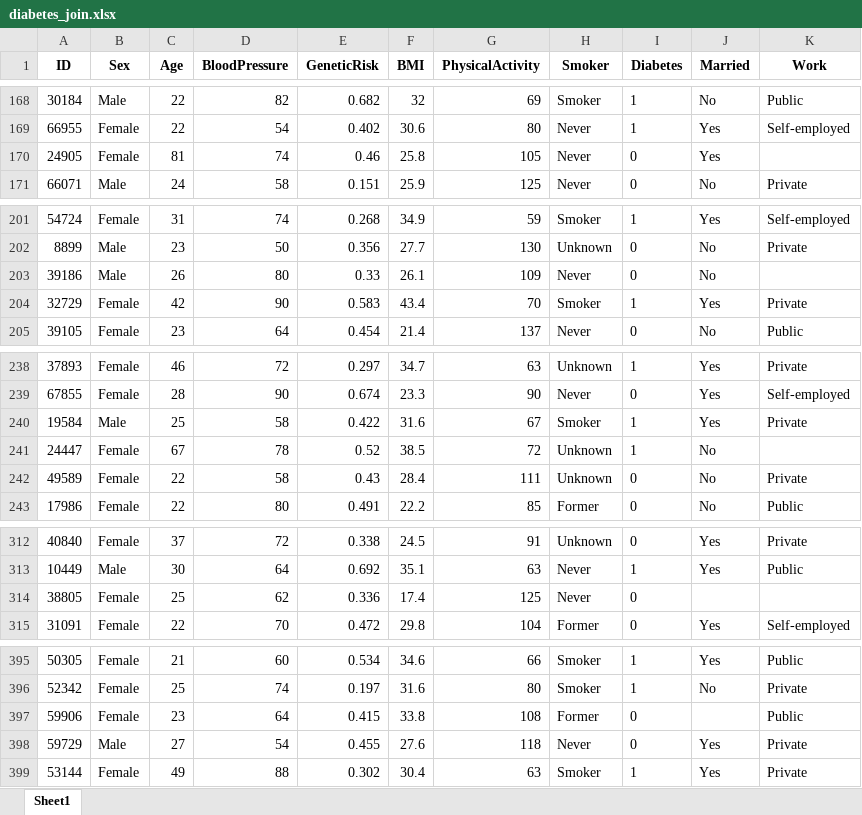
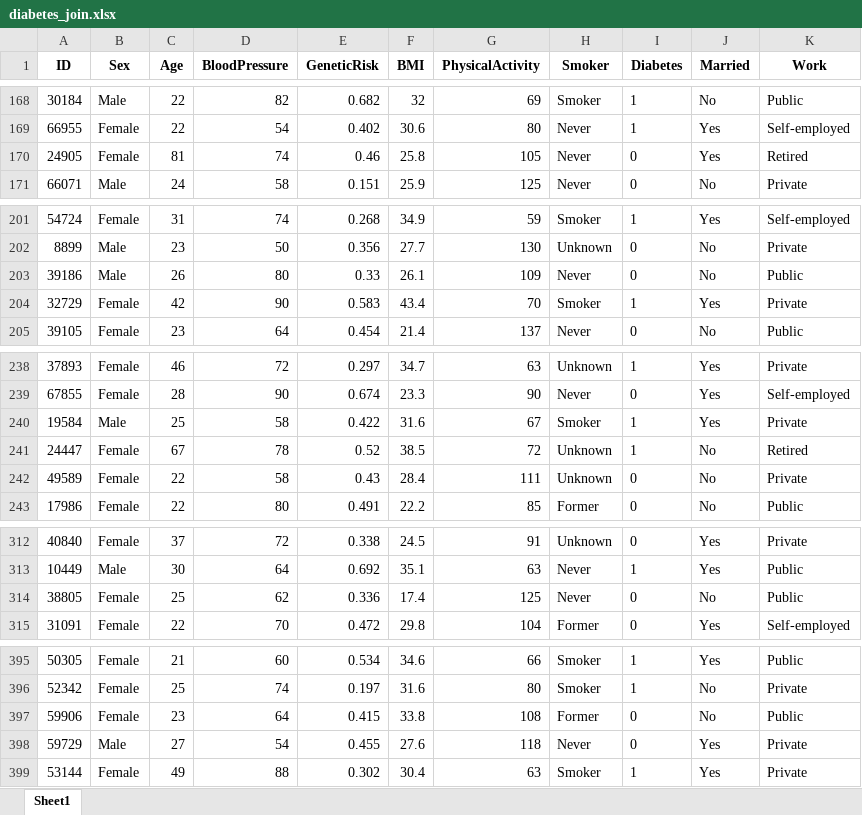
Before and after one commit to Center-for-Health-Data-Science/R4DataScience, an Excel workbook: out/diabetes_join.xlsx, sheet Sheet1, drawn as a sheet; only a part is shown, gaps mark what is left out; values as stored, in another font and other column widths than the file's, no borders; the diff covers the shown part only; the diff names each change by its address in the sheet, - before the commit and + after, or states it on an @@ line.

```diff
--- a/out/diabetes_join.xlsx (sheet Sheet1)
+++ b/out/diabetes_join.xlsx (sheet Sheet1)
-K170 (Work): (empty)
+K170 (Work): Retired
-K203 (Work): (empty)
+K203 (Work): Public
-K241 (Work): (empty)
+K241 (Work): Retired
-J314 (Married): (empty)
+J314 (Married): No
-K314 (Work): (empty)
+K314 (Work): Public
-J397 (Married): (empty)
+J397 (Married): No
```
Also changed, not shown: 16 edited cells elsewhere in this sheet, data/df_glucose.xlsx, data/df_sales_1.xlsx, 10 other files.
